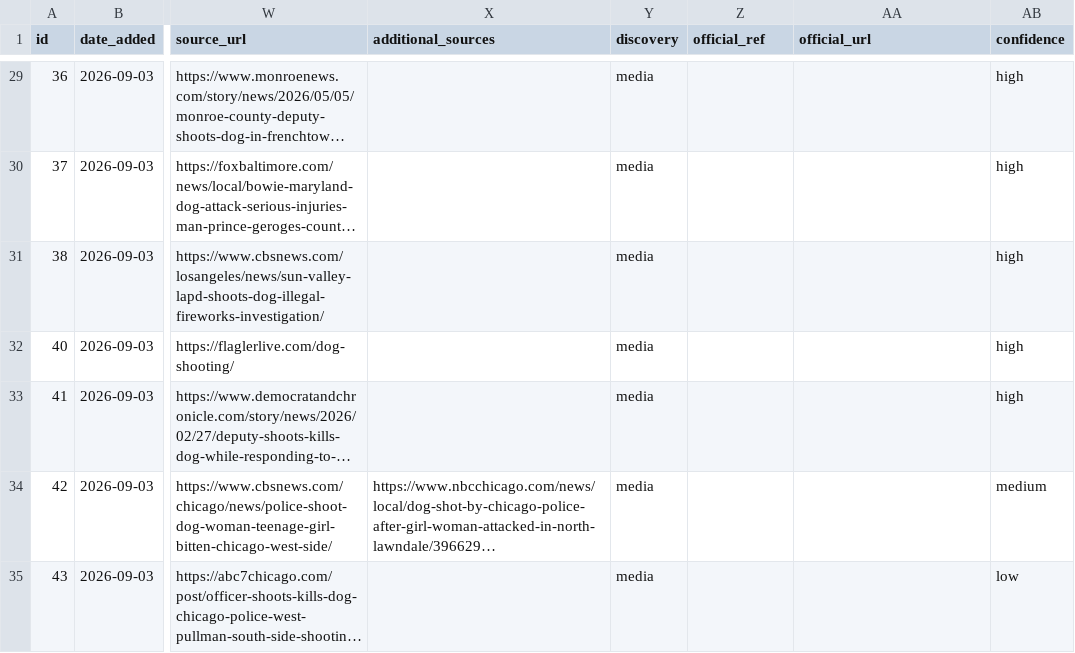
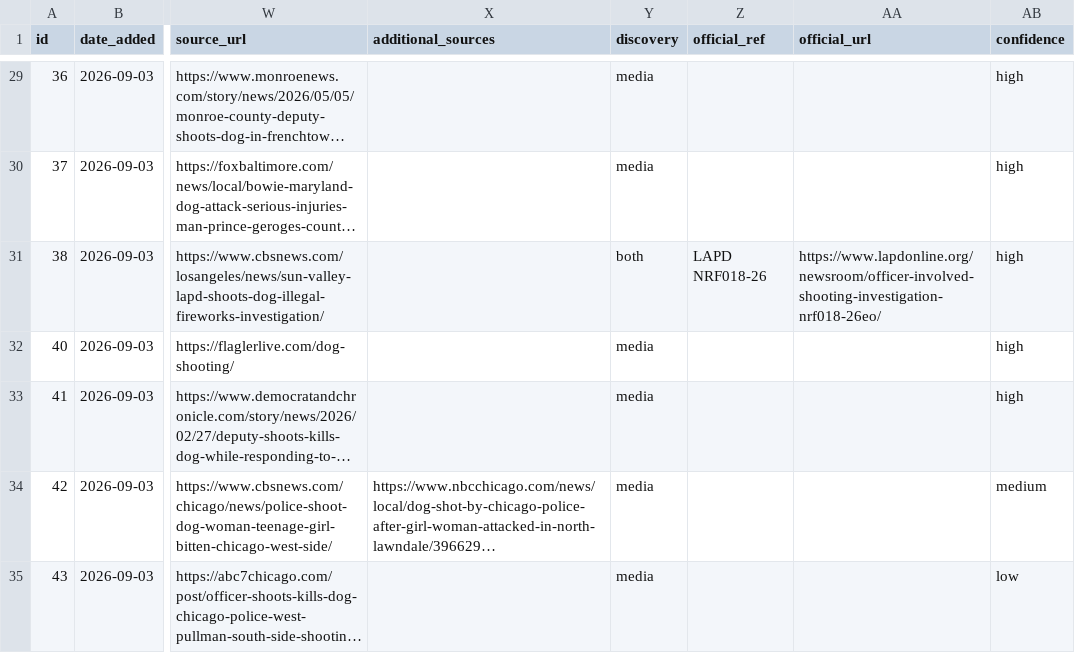
Before and after one commit to jnixy/website, a CSV file: datasets/dog-shootings.csv, drawn as a sheet; only a part is shown, gaps mark what is left out; long unchanged cells end in …; the diff covers the shown part only; the diff names each change by its address in the sheet, - before the commit and + after, or states it on an @@ line.

```diff
--- a/datasets/dog-shootings.csv
+++ b/datasets/dog-shootings.csv
-Y31 (discovery): media
+Y31 (discovery): both
-Z31 (official_ref): (empty)
+Z31 (official_ref): LAPD NRF018-26
-AA31 (official_url): (empty)
+AA31 (official_url): https://www.lapdonline.org/newsroom/officer-involved-shooting-investigation-nrf018-26eo/
```
Also changed, not shown: 1 added row elsewhere in this file, static/data/dog-shootings.csv, 2 other files.
